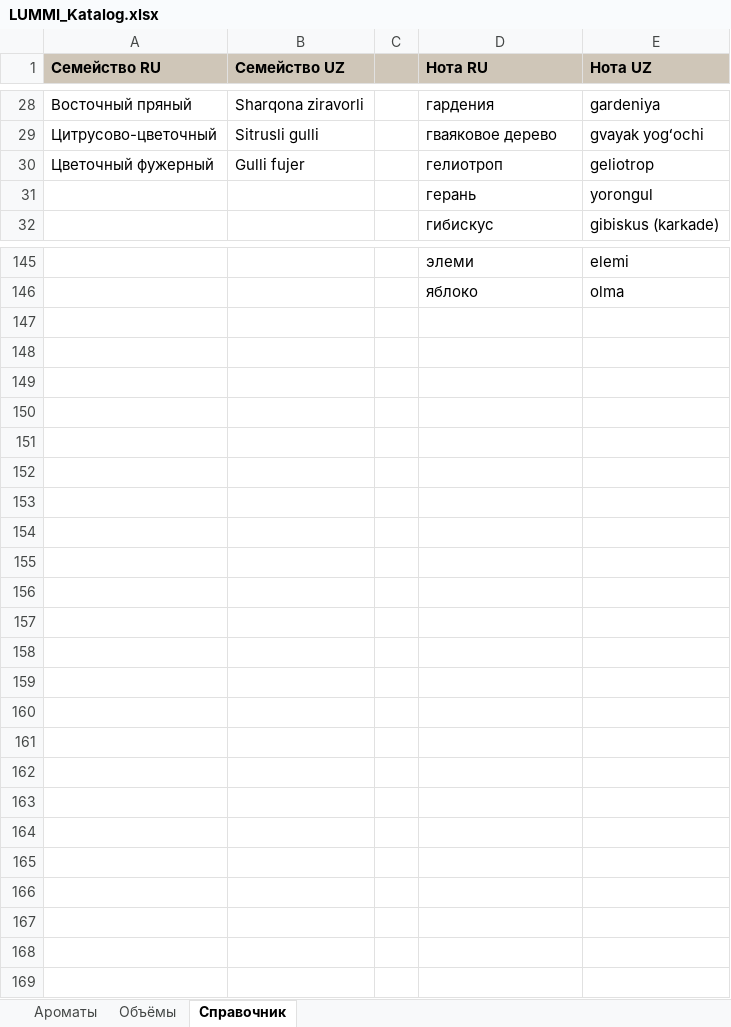
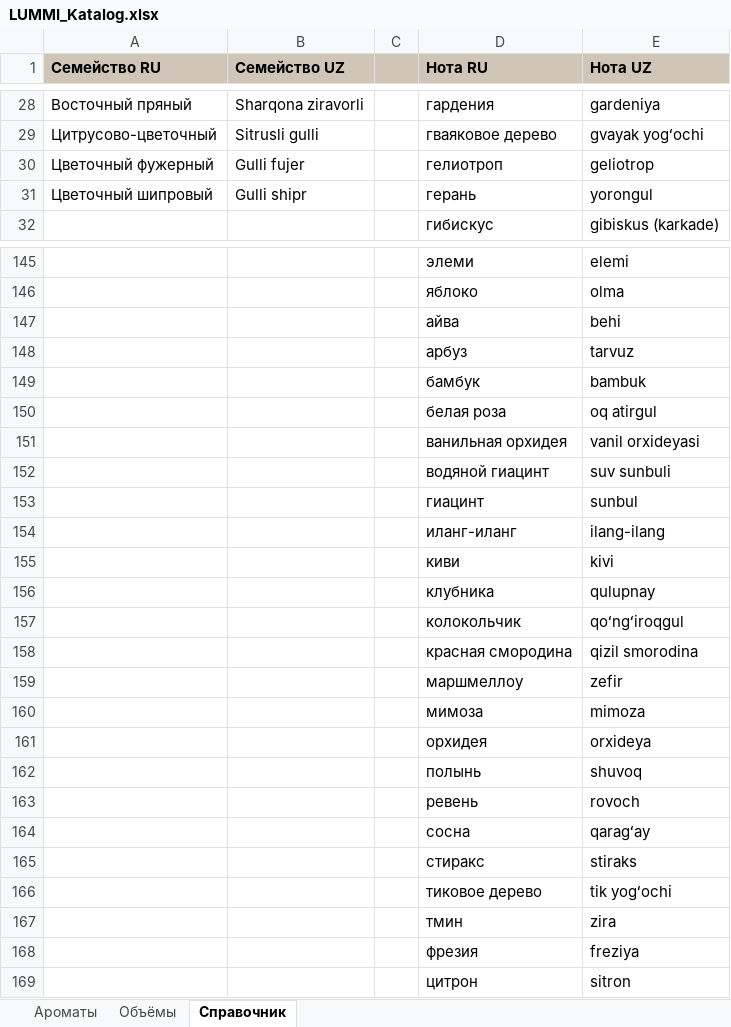
Before and after one commit to dasturchioka/lummi, an Excel workbook: apps/api/seed/LUMMI_Katalog.xlsx, sheet Справочник, drawn as a sheet; only a part is shown, gaps mark what is left out; values as stored, in another font and other column widths than the file's, no borders; the diff names each change by its address in the sheet, - before the commit and + after, or states it on an @@ line.

```diff
--- a/apps/api/seed/LUMMI_Katalog.xlsx (sheet Справочник)
+++ b/apps/api/seed/LUMMI_Katalog.xlsx (sheet Справочник)
-A31 (Семейство RU): (empty)
+A31 (Семейство RU): Цветочный шипровый
-B31 (Семейство UZ): (empty)
+B31 (Семейство UZ): Gulli shipr
+row 147:  |  |  | айва | behi
+row 148:  |  |  | арбуз | tarvuz
+row 149:  |  |  | бамбук | bambuk
+row 150:  |  |  | белая роза | oq atirgul
+row 151:  |  |  | ванильная орхидея | vanil orxideyasi
+row 152:  |  |  | водяной гиацинт | suv sunbuli
+row 153:  |  |  | гиацинт | sunbul
+row 154:  |  |  | иланг-иланг | ilang-ilang
+row 155:  |  |  | киви | kivi
+row 156:  |  |  | клубника | qulupnay
+row 157:  |  |  | колокольчик | qoʻngʻiroqgul
+row 158:  |  |  | красная смородина | qizil smorodina
+row 159:  |  |  | маршмеллоу | zefir
+row 160:  |  |  | мимоза | mimoza
+row 161:  |  |  | орхидея | orxideya
+row 162:  |  |  | полынь | shuvoq
+row 163:  |  |  | ревень | rovoch
+row 164:  |  |  | сосна | qaragʻay
+row 165:  |  |  | стиракс | stiraks
+row 166:  |  |  | тиковое дерево | tik yogʻochi
+row 167:  |  |  | тмин | zira
+row 168:  |  |  | фрезия | freziya
+row 169:  |  |  | цитрон | sitron
```
Also changed, not shown: sheet Ароматы, sheet Объёмы, 10 other files.
